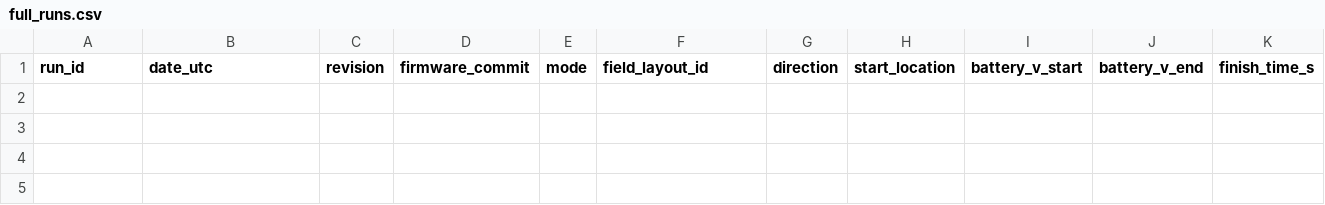
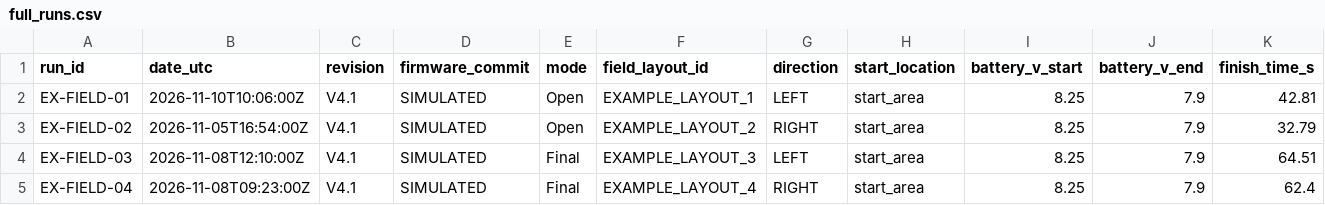
Before and after one commit to andreipopescufilimon/WRO2026_Future_Engineers, a CSV file: docs/validation/measurement_templates/full_runs.csv, drawn as a sheet; only a part is shown; rows hold the shown columns only; the diff names each change by its address in the sheet, - before the commit and + after, or states it on an @@ line.

```diff
--- a/docs/validation/measurement_templates/full_runs.csv
+++ b/docs/validation/measurement_templates/full_runs.csv
+row 2: EX-FIELD-01 | 2026-11-10T10:06:00Z | V4.1 | SIMULATED | Open | EXAMPLE_LAYOUT_1 | LEFT | start_area | 8.25 | 7.9 | 42.81
+row 3: EX-FIELD-02 | 2026-11-05T16:54:00Z | V4.1 | SIMULATED | Open | EXAMPLE_LAYOUT_2 | RIGHT | start_area | 8.25 | 7.9 | 32.79
+row 4: EX-FIELD-03 | 2026-11-08T12:10:00Z | V4.1 | SIMULATED | Final | EXAMPLE_LAYOUT_3 | LEFT | start_area | 8.25 | 7.9 | 64.51
+row 5: EX-FIELD-04 | 2026-11-08T09:23:00Z | V4.1 | SIMULATED | Final | EXAMPLE_LAYOUT_4 | RIGHT | start_area | 8.25 | 7.9 | 62.4
```
Also changed, not shown: docs/validation/DATASET_INDEX.csv, docs/validation/physical/functional_checks.csv, 27 other files.
